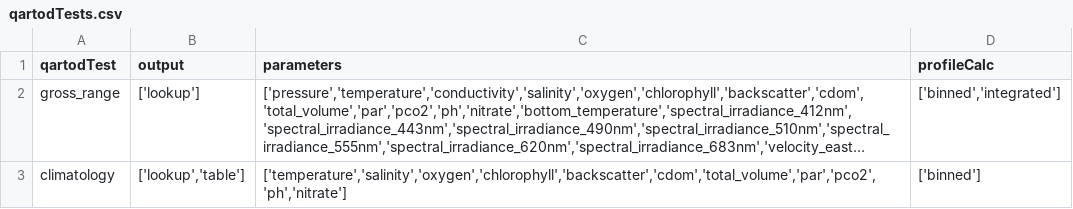
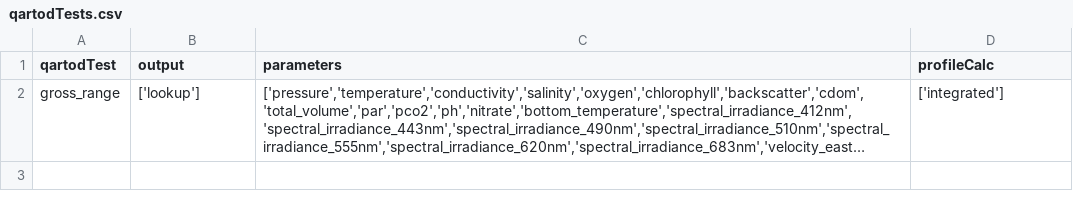
Before and after one commit to OOI-CabledArray/qartod, a CSV file: qartodTests.csv, drawn as a sheet; long unchanged cells end in …; the diff names each change by its address in the sheet, - before the commit and + after, or states it on an @@ line.

```diff
--- a/qartodTests.csv
+++ b/qartodTests.csv
-D2 (profileCalc): ['binned','integrated']
+D2 (profileCalc): ['integrated']
-row 3: climatology | ['lookup','table'] | ['temperature','salinity','oxygen','chlorophyll','backscatter','cdom','total_volume','par','pco2','ph','nitrate'] | ['binned']
```
Also changed, not shown: siteParameters.csv, 2 other files.
